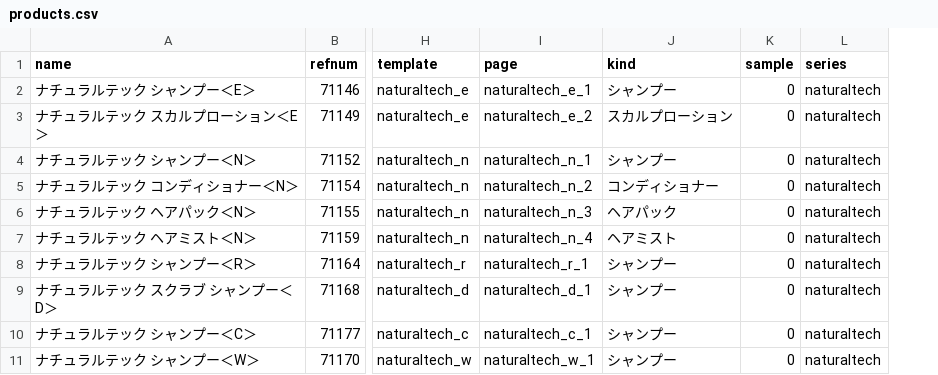
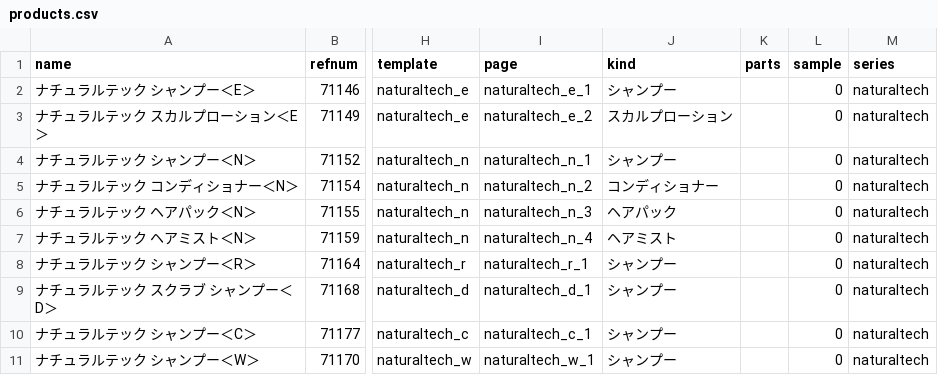
Before and after one commit to hironak/comfort-davines-1, a CSV file: presets/data/products.csv, drawn as a sheet; only a part is shown, gaps mark what is left out; the diff names each change by its address in the sheet, - before the commit and + after, or states it on an @@ line.

```diff
--- a/presets/data/products.csv
+++ b/presets/data/products.csv
+column K (parts), empty
```
Also changed, not shown: 8 other files.
